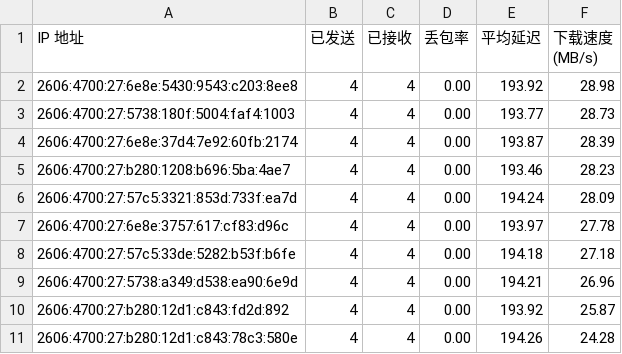
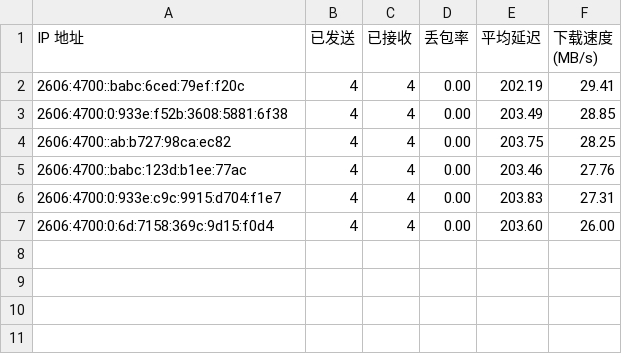
Before and after one commit to cooscode/IPDB, a CSV file: BestCF/ipv6.csv, drawn as a sheet.

Commit message:
Update BestCF/ipv6.csv - 2026-05-03 06:09:04

```diff
--- a/BestCF/ipv6.csv
+++ b/BestCF/ipv6.csv
@@ -1,11 +1,7 @@
 IP 地址,已发送,已接收,丢包率,平均延迟,下载速度 (MB/s)
-2606:4700:27:6e8e:5430:9543:c203:8ee8,4,4,0.00,193.92,28.98
-2606:4700:27:5738:180f:5004:faf4:1003,4,4,0.00,193.77,28.73
-2606:4700:27:6e8e:37d4:7e92:60fb:2174,4,4,0.00,193.87,28.39
-2606:4700:27:b280:1208:b696:5ba:4ae7,4,4,0.00,193.46,28.23
-2606:4700:27:57c5:3321:853d:733f:ea7d,4,4,0.00,194.24,28.09
-2606:4700:27:6e8e:3757:617:cf83:d96c,4,4,0.00,193.97,27.78
-2606:4700:27:57c5:33de:5282:b53f:b6fe,4,4,0.00,194.18,27.18
-2606:4700:27:5738:a349:d538:ea90:6e9d,4,4,0.00,194.21,26.96
-2606:4700:27:b280:12d1:c843:fd2d:892,4,4,0.00,193.92,25.87
-2606:4700:27:b280:12d1:c843:78c3:580e,4,4,0.00,194.26,24.28
+2606:4700::babc:6ced:79ef:f20c,4,4,0.00,202.19,29.41
+2606:4700:0:933e:f52b:3608:5881:6f38,4,4,0.00,203.49,28.85
+2606:4700::ab:b727:98ca:ec82,4,4,0.00,203.75,28.25
+2606:4700::babc:123d:b1ee:77ac,4,4,0.00,203.46,27.76
+2606:4700:0:933e:c9c:9915:d704:f1e7,4,4,0.00,203.83,27.31
+2606:4700:0:6d:7158:369c:9d15:f0d4,4,4,0.00,203.60,26.00
```
